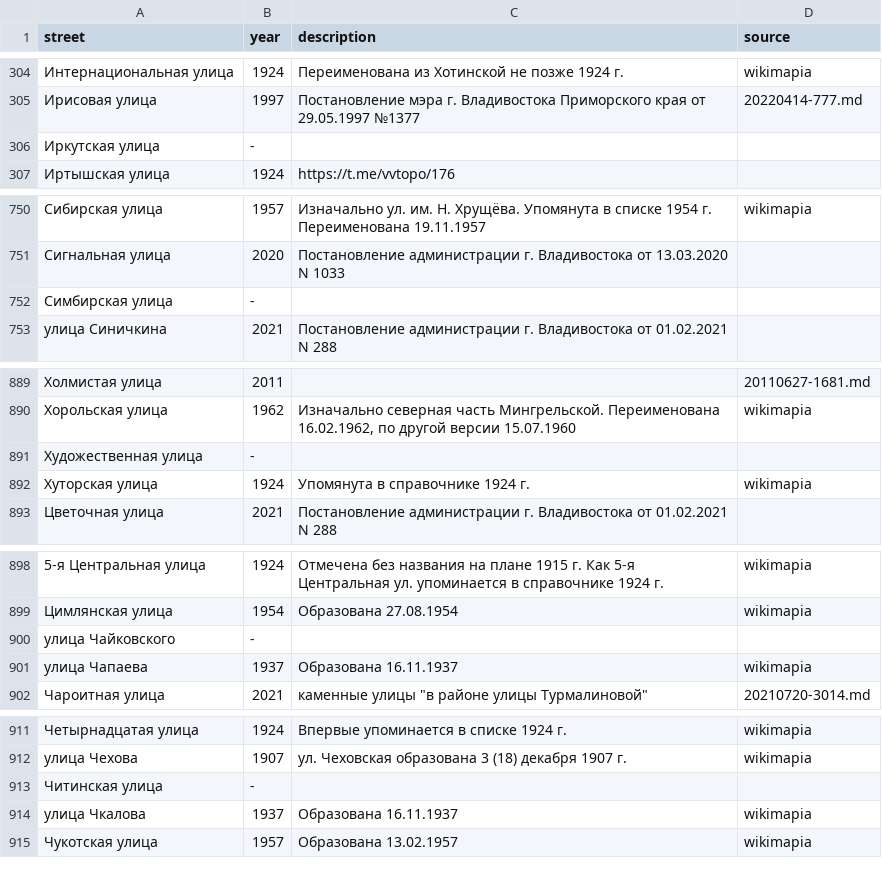
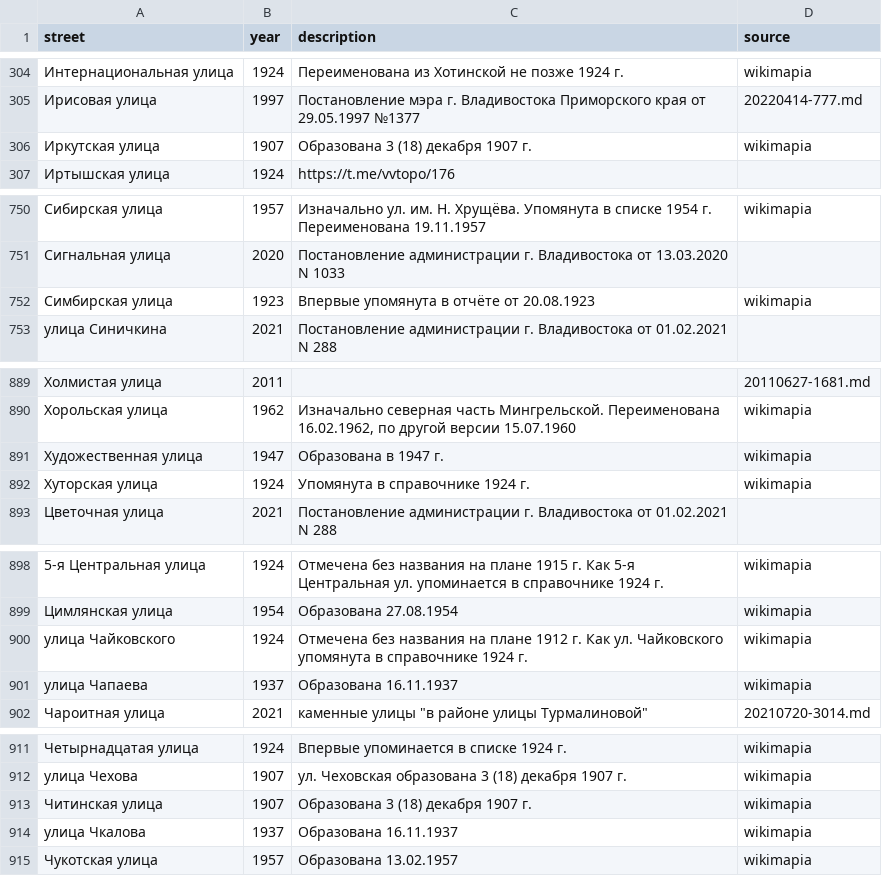
Before and after one commit to skirienko/vvmap, a CSV file: streets_years.csv, drawn as a sheet; only a part is shown, gaps mark what is left out; the diff covers the shown part only.

Commit message:
update years

```diff
--- a/streets_years.csv
+++ b/streets_years.csv
@@ -305,3 +305,3 @@ street;year;description;source
 Ирисовая улица;1997;Постановление мэра г. Владивостока Приморского края от 29.05.1997 №1377;20220414-777.md
-Иркутская улица;-;;
+Иркутская улица;1907;Образована 3 (18) декабря 1907 г.;wikimapia
 Иртышская улица;1924;https://t.me/vvtopo/176;
@@ -751,3 +751,3 @@ street;year;description;source
 Сигнальная улица;2020;Постановление администрации г. Владивостока от 13.03.2020 N 1033;
-Симбирская улица;-;;
+Симбирская улица;1923;Впервые упомянута в отчёте от 20.08.1923;wikimapia
 улица Синичкина;2021;Постановление администрации г. Владивостока от 01.02.2021 N 288;
@@ -890,3 +890,3 @@ street;year;description;source
 Хорольская улица;1962;Изначально северная часть Мингрельской. Переименована 16.02.1962, по другой версии 15.07.1960;wikimapia
-Художественная улица;-;;
+Художественная улица;1947;Образована в 1947 г.;wikimapia
 Хуторская улица;1924;Упомянута в справочнике 1924 г.;wikimapia
@@ -899,3 +899,3 @@ street;year;description;source
 Цимлянская улица;1954;Образована 27.08.1954;wikimapia
-улица Чайковского;-;;
+улица Чайковского;1924;Отмечена без названия на плане 1912 г. Как ул. Чайковского упомянута в справочнике 1924 г.;wikimapia
 улица Чапаева;1937;Образована 16.11.1937;wikimapia
@@ -912,3 +912,3 @@ street;year;description;source
 улица Чехова;1907;ул. Чеховская образована 3 (18) декабря 1907 г.;wikimapia
-Читинская улица;-;;
+Читинская улица;1907;Образована 3 (18) декабря 1907 г.;wikimapia
 улица Чкалова;1937;Образована 16.11.1937;wikimapia
```
Also changed, not shown: 3 edited cells elsewhere in this file, 5 other files.
